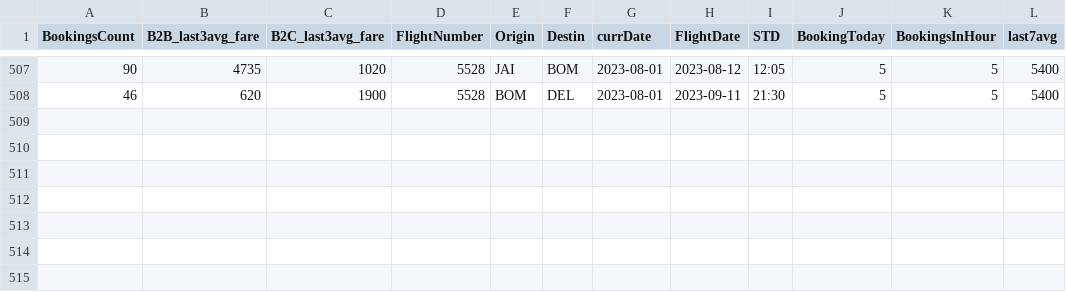
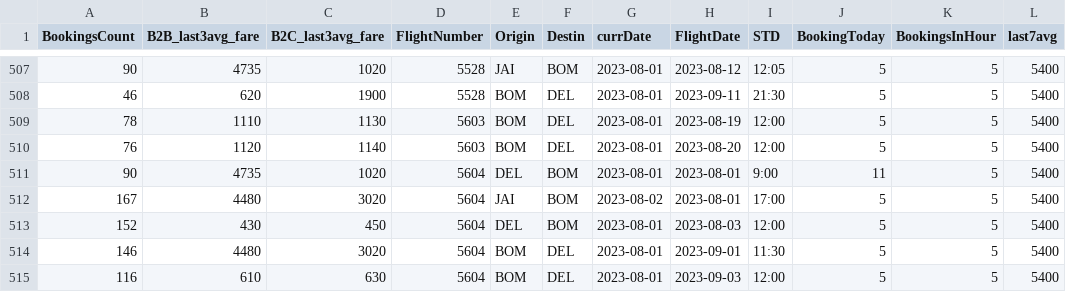
Before and after one commit to vivekbolla123/rm-allocation-serverless-funcs, a CSV file: QPDynamicAllocation/testcases/input/booking_fare_data.csv, drawn as a sheet; only a part is shown, gaps mark what is left out.

```diff
--- a/QPDynamicAllocation/testcases/input/booking_fare_data.csv
+++ b/QPDynamicAllocation/testcases/input/booking_fare_data.csv
@@ -508 +508,8 @@
 46,620,1900,5528,BOM,DEL,2023-08-01,2023-09-11,21:30,5,5,5400
+78,1110,1130,5603,BOM,DEL,2023-08-01,2023-08-19,12:00,5,5,5400
+76,1120,1140,5603,BOM,DEL,2023-08-01,2023-08-20,12:00,5,5,5400
+90,4735,1020,5604,DEL,BOM,2023-08-01,2023-08-01,9:00,11,5,5400
+167,4480,3020,5604,JAI,BOM,2023-08-02,2023-08-01,17:00,5,5,5400
+152,430,450,5604,DEL,BOM,2023-08-01,2023-08-03,12:00,5,5,5400
+146,4480,3020,5604,BOM,DEL,2023-08-01,2023-09-01,11:30,5,5,5400
+116,610,630,5604,BOM,DEL,2023-08-01,2023-09-03,12:00,5,5,5400
```
Also changed, not shown: QPDynamicAllocation/testcases/input/Bookload.csv, QPDynamicAllocation/testcases/input/MarketList.csv, 13 other files.
